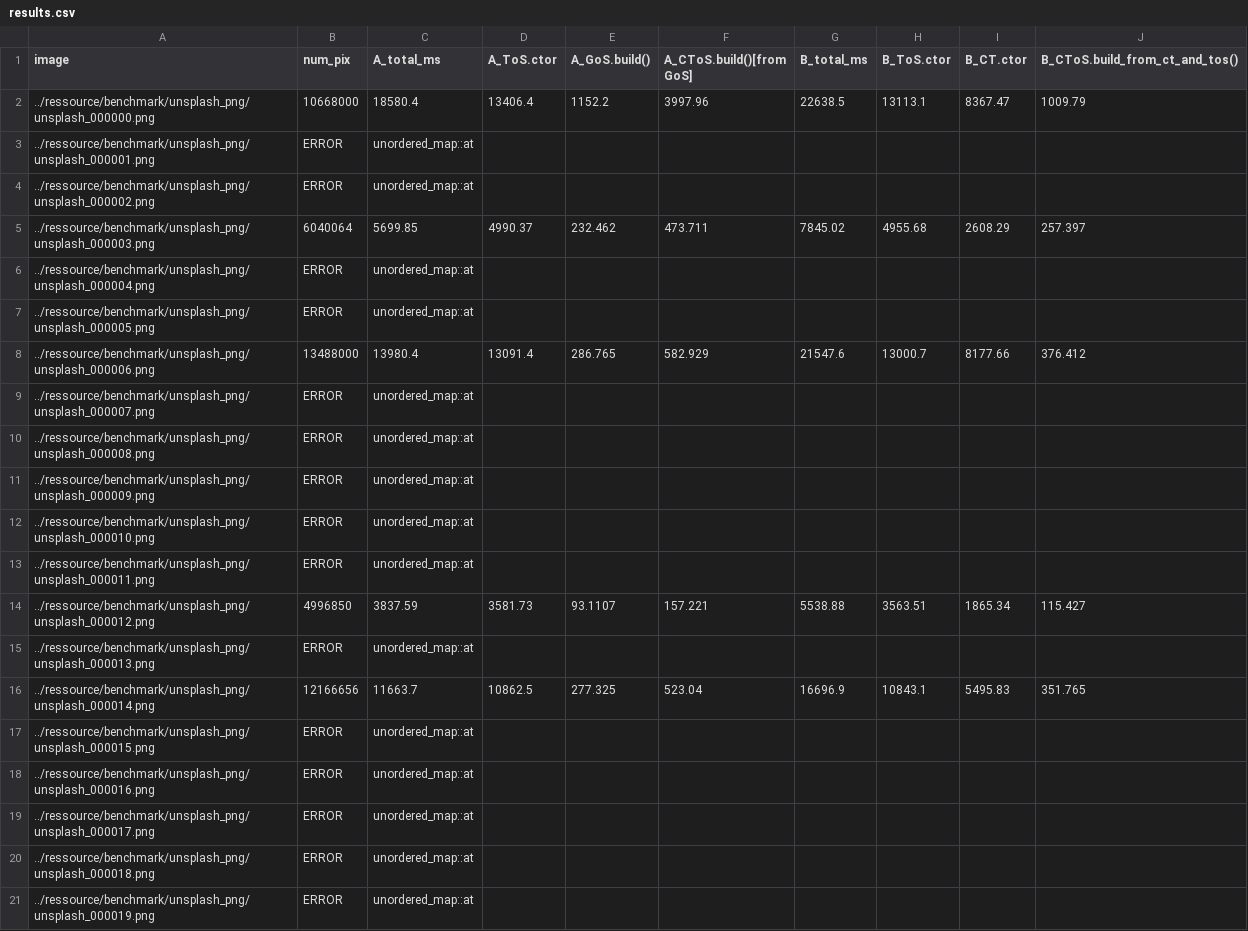
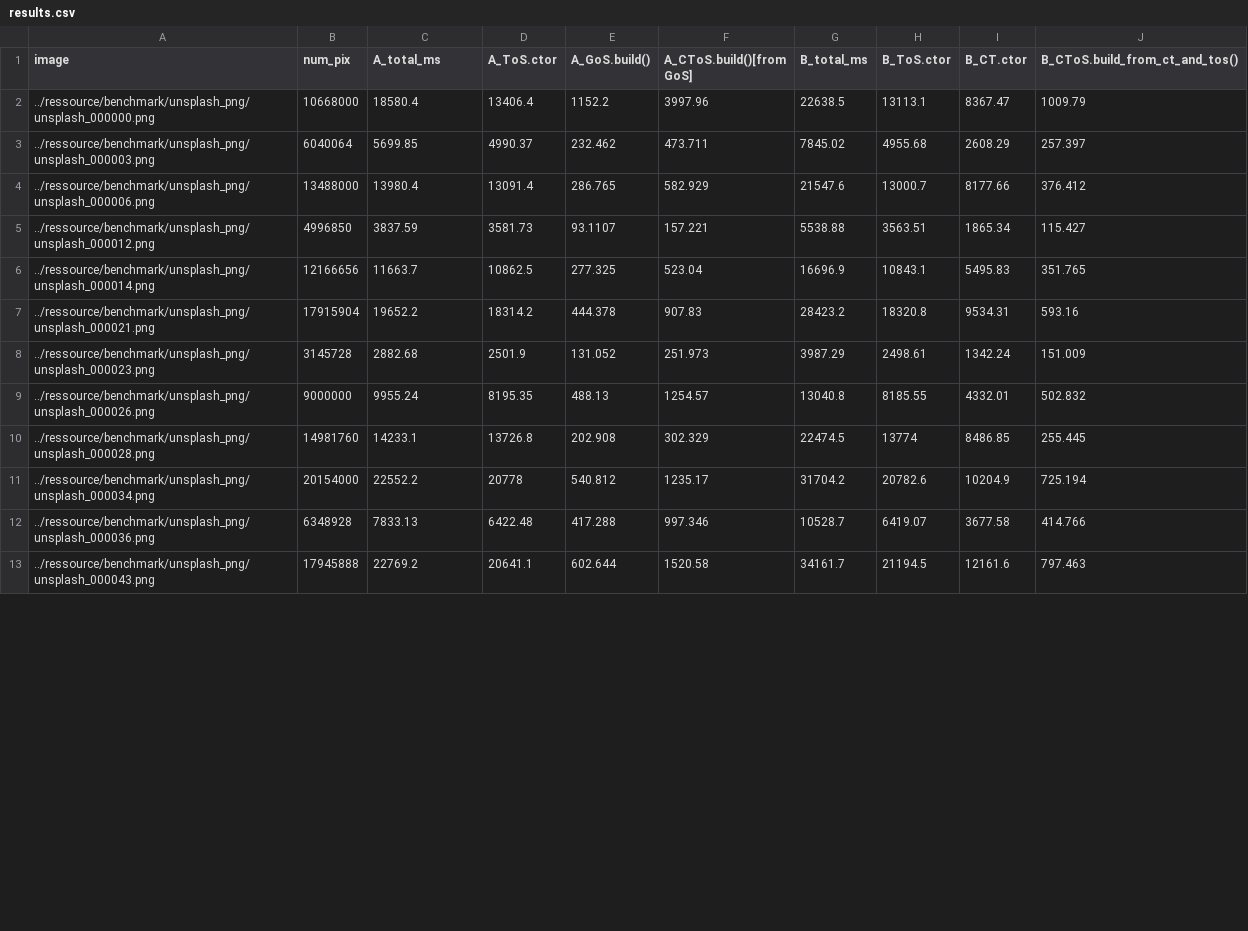
Before and after one commit to jmendesf/ctos_construction_benchmark, a CSV file: results.csv, drawn as a sheet; only a part is shown; the shorter side is filled out with more unchanged rows; removed rows and columns are numbered as before the commit, all else as after; the diff covers the shown part only; the diff names each change by its address in the sheet, - before the commit and + after, or states it on an @@ line.

Commit message:
clarified results

```diff
--- a/results.csv
+++ b/results.csv
-row 3: ../ressource/benchmark/unsplash_png/unsplash_000001.png | ERROR | unordered_map::at
-row 4: ../ressource/benchmark/unsplash_png/unsplash_000002.png | ERROR | unordered_map::at
-row 6: ../ressource/benchmark/unsplash_png/unsplash_000004.png | ERROR | unordered_map::at
-row 7: ../ressource/benchmark/unsplash_png/unsplash_000005.png | ERROR | unordered_map::at
-row 9: ../ressource/benchmark/unsplash_png/unsplash_000007.png | ERROR | unordered_map::at
-row 10: ../ressource/benchmark/unsplash_png/unsplash_000008.png | ERROR | unordered_map::at
-row 11: ../ressource/benchmark/unsplash_png/unsplash_000009.png | ERROR | unordered_map::at
-row 12: ../ressource/benchmark/unsplash_png/unsplash_000010.png | ERROR | unordered_map::at
-row 13: ../ressource/benchmark/unsplash_png/unsplash_000011.png | ERROR | unordered_map::at
-row 15: ../ressource/benchmark/unsplash_png/unsplash_000013.png | ERROR | unordered_map::at
-row 17: ../ressource/benchmark/unsplash_png/unsplash_000015.png | ERROR | unordered_map::at
-row 18: ../ressource/benchmark/unsplash_png/unsplash_000016.png | ERROR | unordered_map::at
-row 19: ../ressource/benchmark/unsplash_png/unsplash_000017.png | ERROR | unordered_map::at
-row 20: ../ressource/benchmark/unsplash_png/unsplash_000018.png | ERROR | unordered_map::at
-row 21: ../ressource/benchmark/unsplash_png/unsplash_000019.png | ERROR | unordered_map::at
```
Also changed, not shown: 32 added rows, 18 removed rows and 75 edited cells elsewhere in this file.
